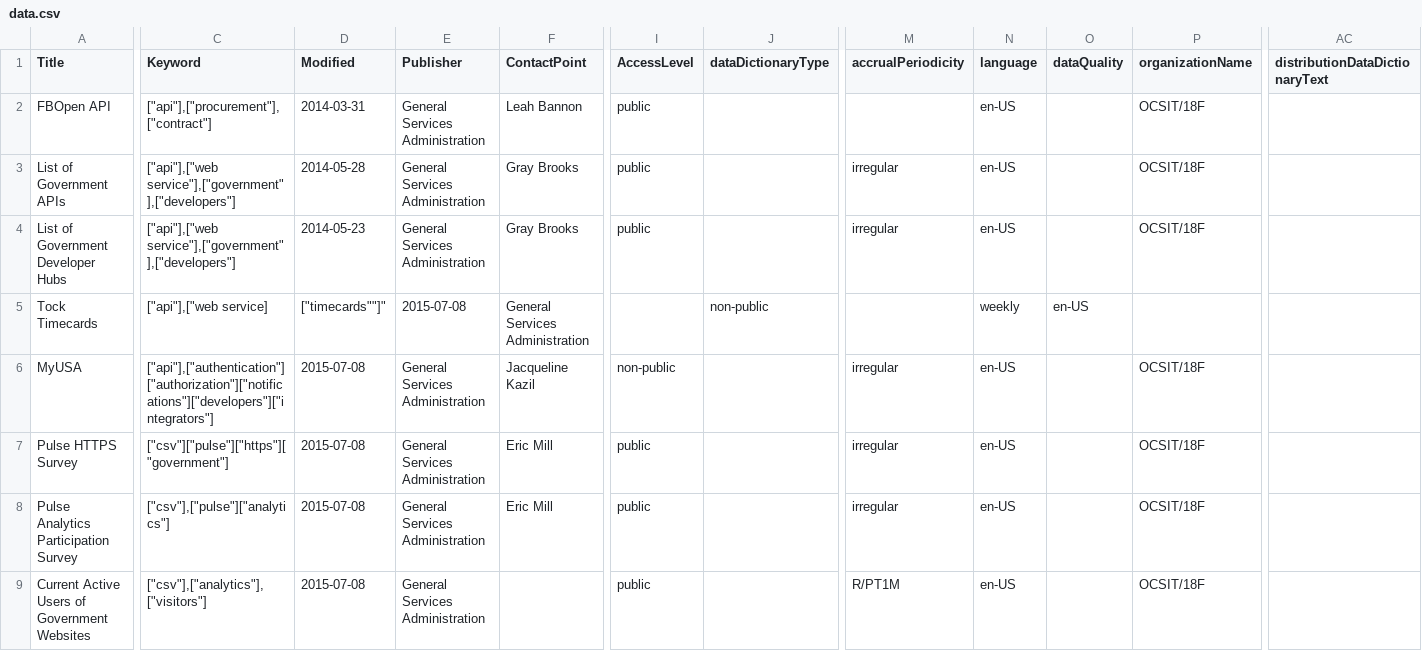
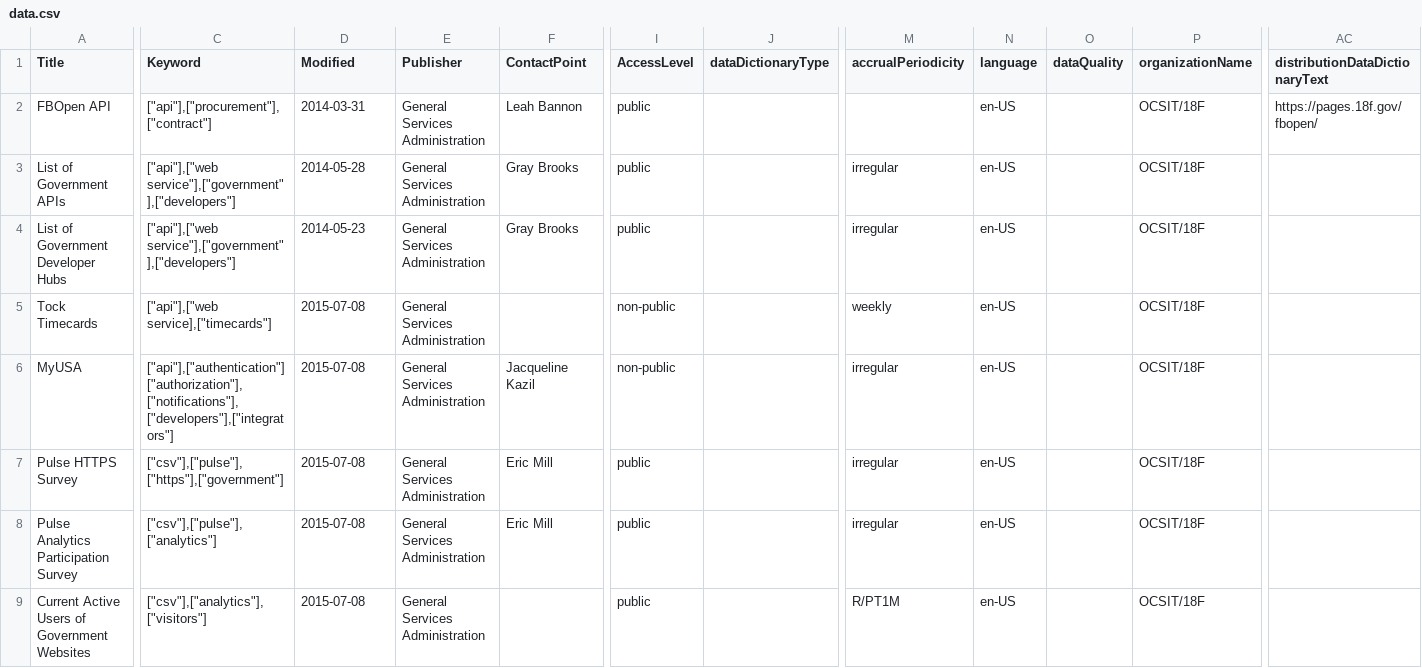
Before and after one commit to 18F/data-inventory, a CSV file: data.csv, drawn as a sheet; only a part is shown, gaps mark what is left out; the diff covers the shown part only; the diff names each change by its address in the sheet, - before the commit and + after, or states it on an @@ line.

Commit message:
Fixing more CSV errors; hand-editing files is hard

```diff
--- a/data.csv
+++ b/data.csv
-AC2 (distributionDataDictionaryText): (empty)
+AC2 (distributionDataDictionaryText): https://pages.18f.gov/fbopen/
-C5 (Keyword): ["api"],["web service]
+C5 (Keyword): ["api"],["web service],["timecards"]
-D5 (Modified): ["timecards""]"
+D5 (Modified): 2015-07-08
-E5 (Publisher): 2015-07-08
+E5 (Publisher): General Services Administration
-F5 (ContactPoint): General Services Administration
+F5 (ContactPoint): (empty)
-I5 (AccessLevel): (empty)
+I5 (AccessLevel): non-public
-J5 (dataDictionaryType): non-public
+J5 (dataDictionaryType): (empty)
-M5 (accrualPeriodicity): (empty)
+M5 (accrualPeriodicity): weekly
-N5 (language): weekly
+N5 (language): en-US
-O5 (dataQuality): en-US
+O5 (dataQuality): (empty)
-P5 (organizationName): (empty)
+P5 (organizationName): OCSIT/18F
-C6 (Keyword): ["api"],["authentication"]["authorization"]["notifications"]["developers"]["integrators"]
+C6 (Keyword): ["api"],["authentication"]["authorization"],["notifications"],["developers"],["integrators"]
-C7 (Keyword): ["csv"]["pulse"]["https"]["government"]
+C7 (Keyword): ["csv"],["pulse"],["https"],["government"]
-C8 (Keyword): ["csv"],["pulse"]["analytics"]
+C8 (Keyword): ["csv"],["pulse"],["analytics"]
```
Also changed, not shown: 33 edited cells elsewhere in this file.
